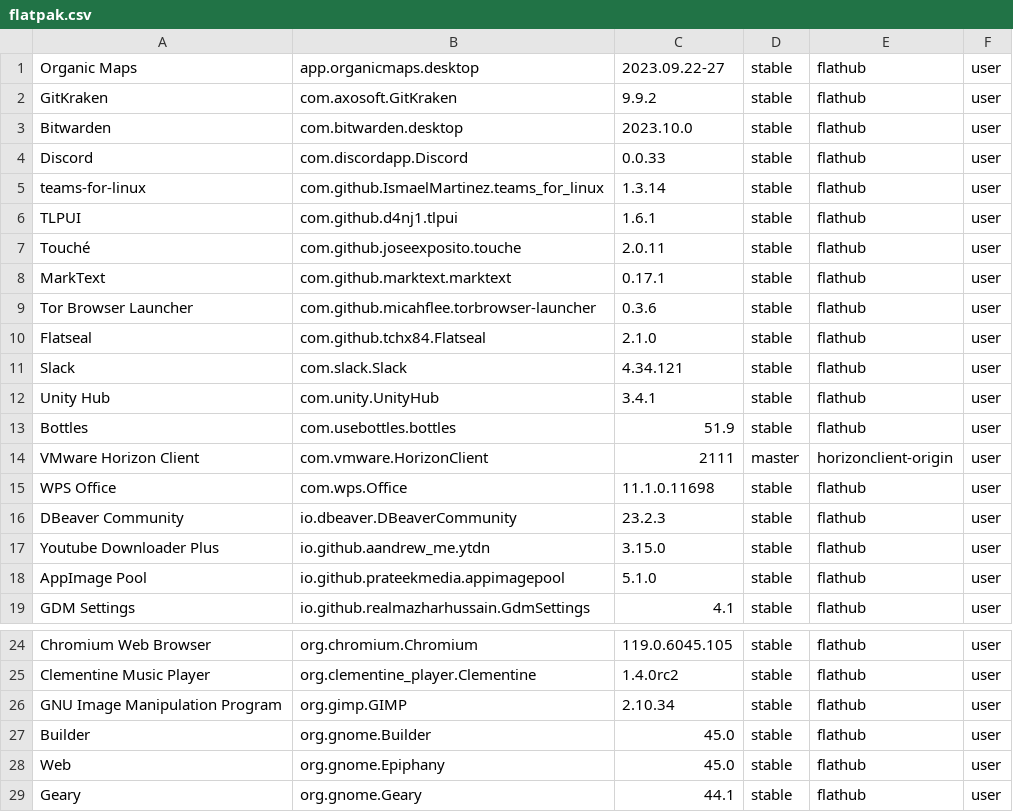
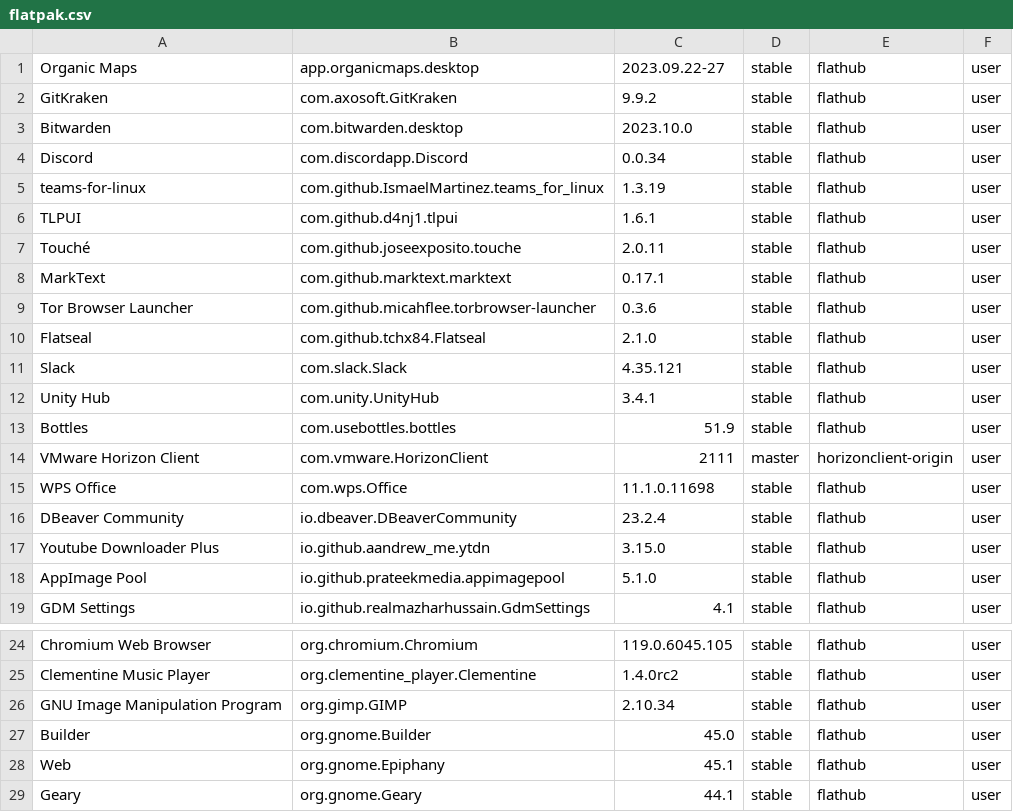
Before and after one commit to tribbloid/ubuntu-quick-setup, a CSV file: packages/__snapshot/flatpak.csv, drawn as a sheet; only a part is shown, gaps mark what is left out.

```diff
--- a/packages/__snapshot/flatpak.csv
+++ b/packages/__snapshot/flatpak.csv
@@ -3,4 +3,4 @@ GitKraken	com.axosoft.GitKraken	9.9.2	stable	flathub	user
 Bitwarden	com.bitwarden.desktop	2023.10.0	stable	flathub	user
-Discord	com.discordapp.Discord	0.0.33	stable	flathub	user
-teams-for-linux	com.github.IsmaelMartinez.teams_for_linux	1.3.14	stable	flathub	user
+Discord	com.discordapp.Discord	0.0.34	stable	flathub	user
+teams-for-linux	com.github.IsmaelMartinez.teams_for_linux	1.3.19	stable	flathub	user
 TLPUI	com.github.d4nj1.tlpui	1.6.1	stable	flathub	user
@@ -10,3 +10,3 @@ Tor Browser Launcher	com.github.micahflee.torbrowser-launcher	0.3.6	stable	flath
 Flatseal	com.github.tchx84.Flatseal	2.1.0	stable	flathub	user
-Slack	com.slack.Slack	4.34.121	stable	flathub	user
+Slack	com.slack.Slack	4.35.121	stable	flathub	user
 Unity Hub	com.unity.UnityHub	3.4.1	stable	flathub	user
@@ -15,3 +15,3 @@ VMware Horizon Client	com.vmware.HorizonClient	2111	master	horizonclient-origin
 WPS Office	com.wps.Office	11.1.0.11698	stable	flathub	user
-DBeaver Community	io.dbeaver.DBeaverCommunity	23.2.3	stable	flathub	user
+DBeaver Community	io.dbeaver.DBeaverCommunity	23.2.4	stable	flathub	user
 Youtube Downloader Plus	io.github.aandrew_me.ytdn	3.15.0	stable	flathub	user
@@ -27,3 +27,3 @@ GNU Image Manipulation Program	org.gimp.GIMP	2.10.34	stable	flathub	user
 Builder	org.gnome.Builder	45.0	stable	flathub	user
-Web	org.gnome.Epiphany	45.0	stable	flathub	user
+Web	org.gnome.Epiphany	45.1	stable	flathub	user
 Geary	org.gnome.Geary	44.1	stable	flathub	user
```
Also changed, not shown: packages/__snapshot/apt.csv, packages/__snapshot/snap.csv, 4 other files.
